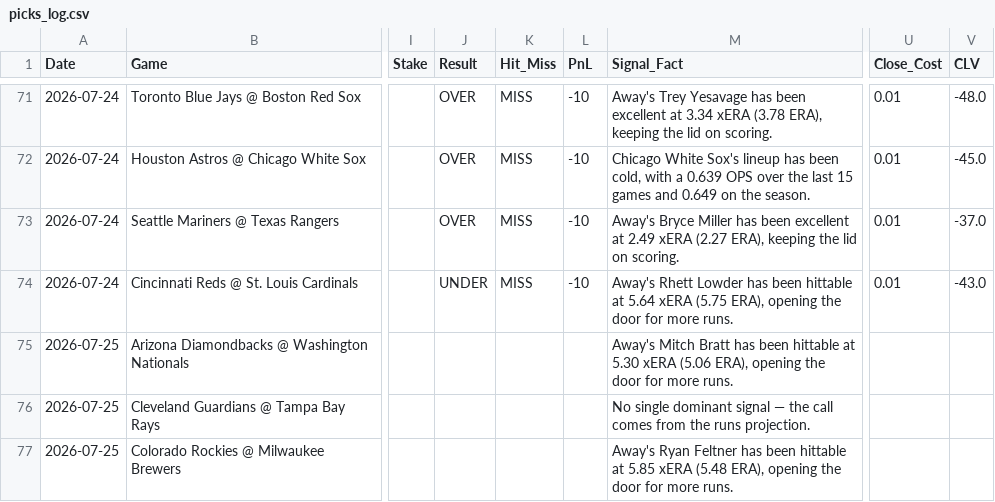
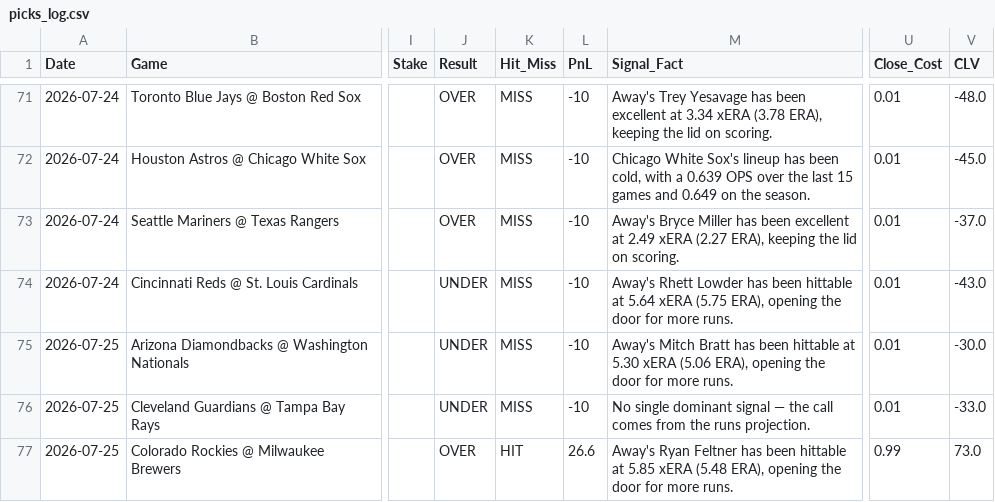
Before and after one commit to joeygir/mlb-polymarket-bot, a CSV file: picks_log.csv, drawn as a sheet; only a part is shown, gaps mark what is left out; the diff names each change by its address in the sheet, - before the commit and + after, or states it on an @@ line.

Commit message:
Backfill grading for the 3 picks that were still pending on 2026-07-25
Recovered from Railway's live disk while GITHUB_TOKEN is being rotated —
this is the one piece of post-07-25 data that survived, everything else
logged on Railway between 07-26 and 08-24 was lost to the sync outage.

```diff
--- a/picks_log.csv
+++ b/picks_log.csv
-J75:J76 (Result): (empty)
+J75:J76 (Result): UNDER
-K75:K76 (Hit_Miss): (empty)
+K75:K76 (Hit_Miss): MISS
-L75:L76 (PnL): (empty)
+L75:L76 (PnL): -10
-U75:U76 (Close_Cost): (empty)
+U75:U76 (Close_Cost): 0.01
-V75 (CLV): (empty)
+V75 (CLV): -30.0
-V76 (CLV): (empty)
+V76 (CLV): -33.0
-J77 (Result): (empty)
+J77 (Result): OVER
-K77 (Hit_Miss): (empty)
+K77 (Hit_Miss): HIT
-L77 (PnL): (empty)
+L77 (PnL): 26.6
-U77 (Close_Cost): (empty)
+U77 (Close_Cost): 0.99
-V77 (CLV): (empty)
+V77 (CLV): 73.0
```
